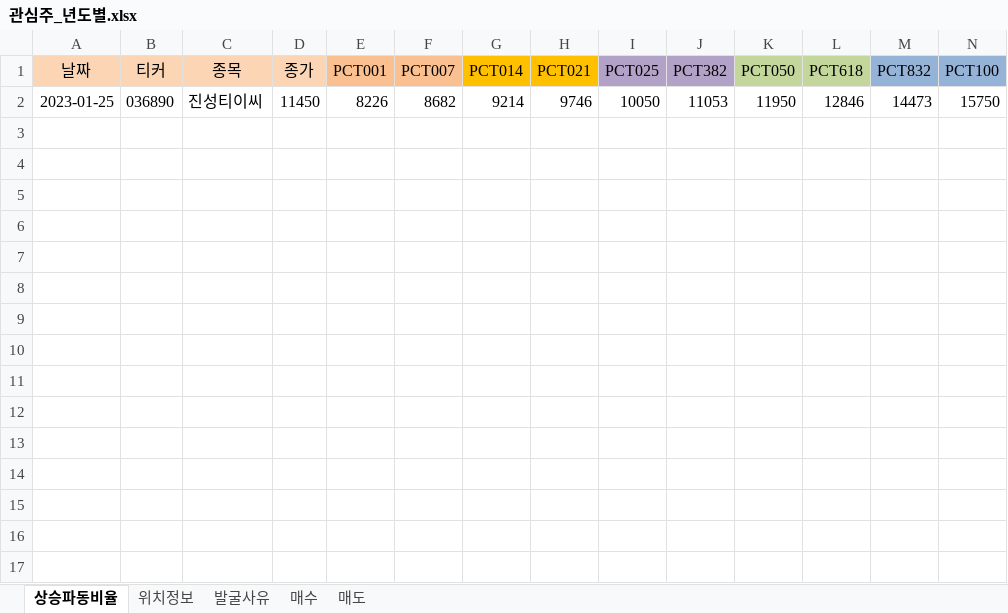
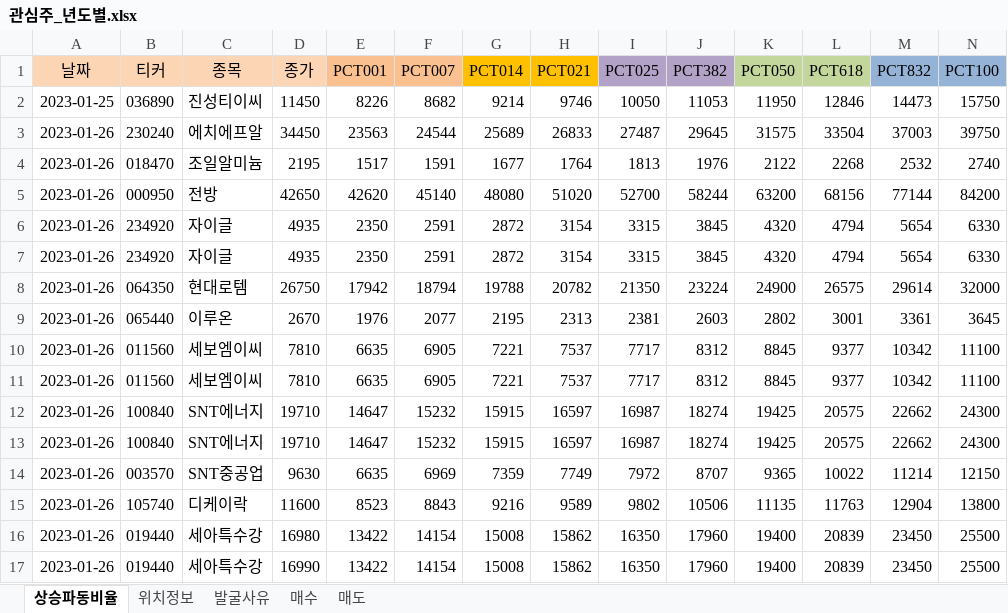
Before and after one commit to wndskim/stock, an Excel workbook: Data/관심주_년도별.xlsx, sheet 상승파동비율, drawn as a sheet; only a part is shown; values as stored, in another font and other column widths than the file's, no borders; rows hold the shown columns only; the diff names each change by its address in the sheet, - before the commit and + after, or states it on an @@ line.

Commit message:
Update 관심주_년도별.xlsx

```diff
--- a/Data/관심주_년도별.xlsx (sheet 상승파동비율)
+++ b/Data/관심주_년도별.xlsx (sheet 상승파동비율)
+row 3: 2023-01-26 | 230240 | 에치에프알 | 34450 | 23563 | 24544 | 25689 | 26833 | 27487 | 29645 | 31575 | 33504 | 37003 | 39750
+row 4: 2023-01-26 | 018470 | 조일알미늄 | 2195 | 1517 | 1591 | 1677 | 1764 | 1813 | 1976 | 2122 | 2268 | 2532 | 2740
+row 5: 2023-01-26 | 000950 | 전방 | 42650 | 42620 | 45140 | 48080 | 51020 | 52700 | 58244 | 63200 | 68156 | 77144 | 84200
+row 6: 2023-01-26 | 234920 | 자이글 | 4935 | 2350 | 2591 | 2872 | 3154 | 3315 | 3845 | 4320 | 4794 | 5654 | 6330
+row 7: 2023-01-26 | 234920 | 자이글 | 4935 | 2350 | 2591 | 2872 | 3154 | 3315 | 3845 | 4320 | 4794 | 5654 | 6330
+row 8: 2023-01-26 | 064350 | 현대로템 | 26750 | 17942 | 18794 | 19788 | 20782 | 21350 | 23224 | 24900 | 26575 | 29614 | 32000
+row 9: 2023-01-26 | 065440 | 이루온 | 2670 | 1976 | 2077 | 2195 | 2313 | 2381 | 2603 | 2802 | 3001 | 3361 | 3645
+row 10: 2023-01-26 | 011560 | 세보엠이씨 | 7810 | 6635 | 6905 | 7221 | 7537 | 7717 | 8312 | 8845 | 9377 | 10342 | 11100
+row 11: 2023-01-26 | 011560 | 세보엠이씨 | 7810 | 6635 | 6905 | 7221 | 7537 | 7717 | 8312 | 8845 | 9377 | 10342 | 11100
+row 12: 2023-01-26 | 100840 | SNT에너지 | 19710 | 14647 | 15232 | 15915 | 16597 | 16987 | 18274 | 19425 | 20575 | 22662 | 24300
+row 13: 2023-01-26 | 100840 | SNT에너지 | 19710 | 14647 | 15232 | 15915 | 16597 | 16987 | 18274 | 19425 | 20575 | 22662 | 24300
+row 14: 2023-01-26 | 003570 | SNT중공업 | 9630 | 6635 | 6969 | 7359 | 7749 | 7972 | 8707 | 9365 | 10022 | 11214 | 12150
+row 15: 2023-01-26 | 105740 | 디케이락 | 11600 | 8523 | 8843 | 9216 | 9589 | 9802 | 10506 | 11135 | 11763 | 12904 | 13800
+row 16: 2023-01-26 | 019440 | 세아특수강 | 16980 | 13422 | 14154 | 15008 | 15862 | 16350 | 17960 | 19400 | 20839 | 23450 | 25500
+row 17: 2023-01-26 | 019440 | 세아특수강 | 16990 | 13422 | 14154 | 15008 | 15862 | 16350 | 17960 | 19400 | 20839 | 23450 | 25500
```
Also changed, not shown: sheet 위치정보, sheet 발굴사유.
